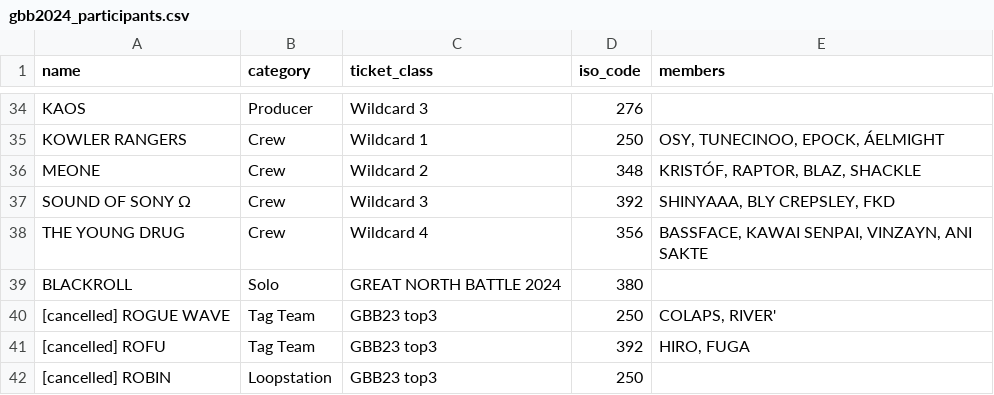
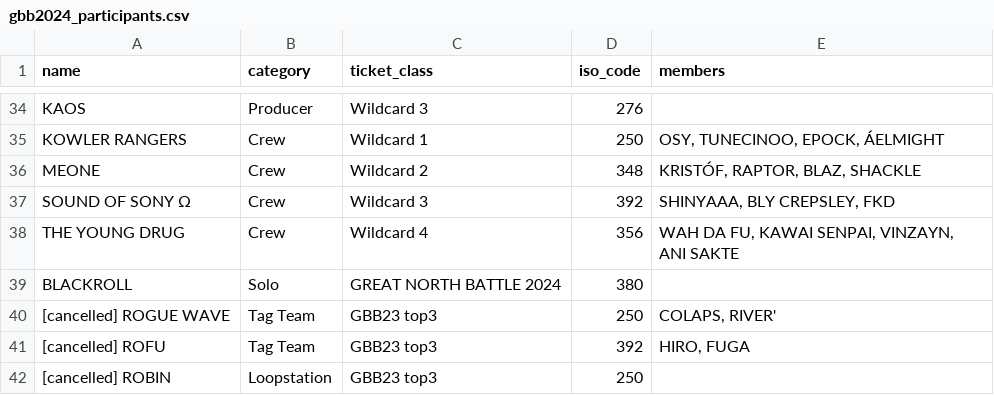
Before and after one commit to shumizu418128/gbbinfo2.0, a CSV file: app/static/csv/gbb2024_participants.csv, drawn as a sheet; only a part is shown, gaps mark what is left out.

Commit message:
THE YOUNG DRUG メンバー変更

```diff
--- a/app/static/csv/gbb2024_participants.csv
+++ b/app/static/csv/gbb2024_participants.csv
@@ -37,3 +37,3 @@ MEONE,Crew,Wildcard 2,348,"KRISTÓF, RAPTOR, BLAZ, SHACKLE"
 SOUND OF SONY Ω,Crew,Wildcard 3,392,"SHINYAAA, BLY CREPSLEY, FKD"
-THE YOUNG DRUG,Crew,Wildcard 4,356,"BASSFACE, KAWAI SENPAI, VINZAYN, ANI SAKTE"
+THE YOUNG DRUG,Crew,Wildcard 4,356,"WAH DA FU, KAWAI SENPAI, VINZAYN, ANI SAKTE"
 BLACKROLL,Solo,GREAT NORTH BATTLE 2024,380,
```
